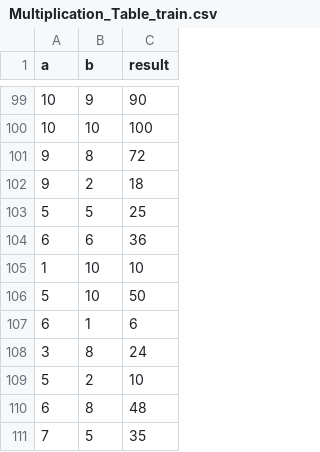
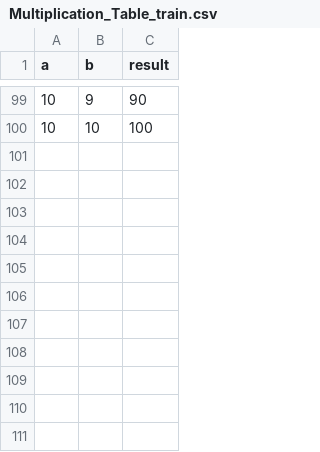
Before and after one commit to IoT-Ignite/AI-SmartMultiplication, a CSV file: dataset/Multiplication_Table_train.csv, drawn as a sheet; only a part is shown, gaps mark what is left out; the diff names each change by its address in the sheet, - before the commit and + after, or states it on an @@ line.

Commit message:
Update Multiplication_Table_train.csv

```diff
--- a/dataset/Multiplication_Table_train.csv
+++ b/dataset/Multiplication_Table_train.csv
-row 101: 9 | 8 | 72
-row 102: 9 | 2 | 18
-row 103: 5 | 5 | 25
-row 104: 6 | 6 | 36
-row 105: 1 | 10 | 10
-row 106: 5 | 10 | 50
-row 107: 6 | 1 | 6
-row 108: 3 | 8 | 24
-row 109: 5 | 2 | 10
-row 110: 6 | 8 | 48
-row 111: 7 | 5 | 35
```
